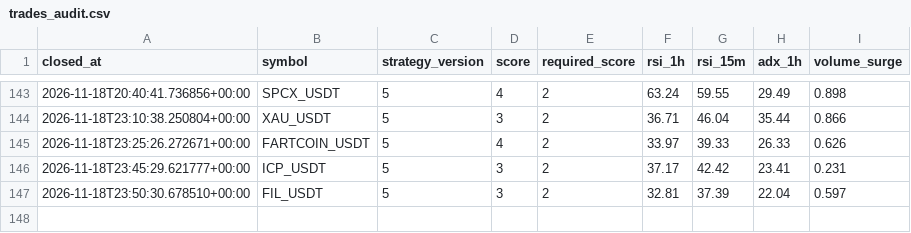
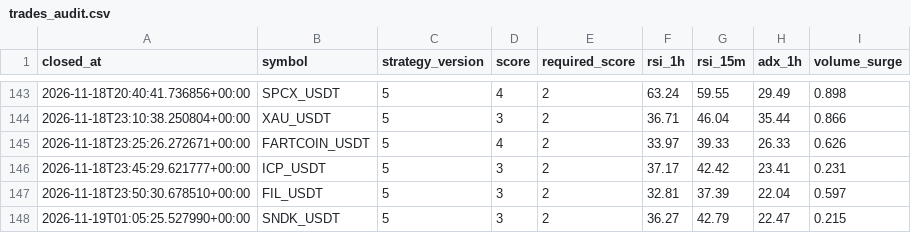
Before and after one commit to wjdtks255-lgtm/Gateio_signal, a CSV file: trades_audit.csv, drawn as a sheet; only a part is shown, gaps mark what is left out.

```diff
--- a/trades_audit.csv
+++ b/trades_audit.csv
@@ -147 +147,2 @@ closed_at,symbol,strategy_version,score,required_score,rsi_1h,rsi_15m,adx_1h,vol
 2026-11-18T23:50:30.678510+00:00,FIL_USDT,5,3,2,32.81,37.39,22.04,0.597
+2026-11-19T01:05:25.527990+00:00,SNDK_USDT,5,3,2,36.27,42.79,22.47,0.215
```
Also changed, not shown: ai_trades.csv, trades.csv, 1 other file.
